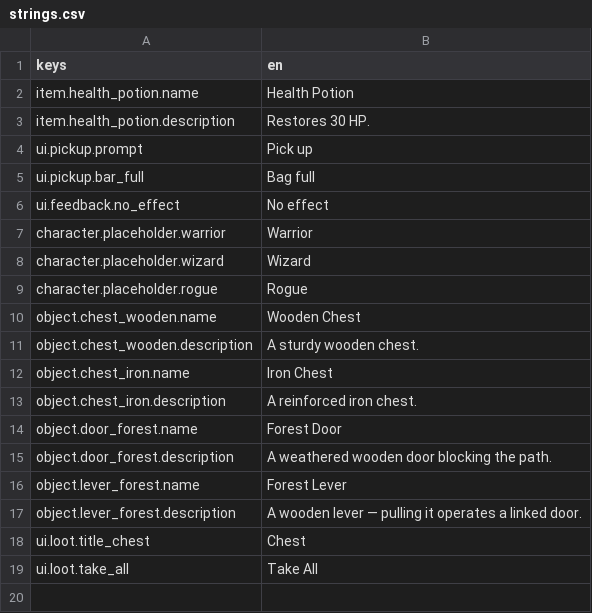
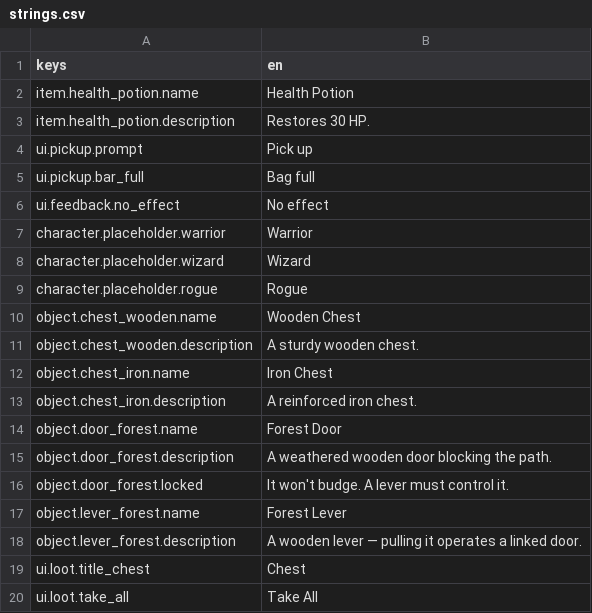
Before and after one commit to mael-nagot/beyond-the-last-lantern, a CSV file: localization/strings.csv, drawn as a sheet.

```diff
--- a/localization/strings.csv
+++ b/localization/strings.csv
@@ -15,2 +15,3 @@ object.door_forest.name,Forest Door
 object.door_forest.description,A weathered wooden door blocking the path.
+object.door_forest.locked,It won't budge. A lever must control it.
 object.lever_forest.name,Forest Lever
```
Also changed, not shown: 10 other files.
